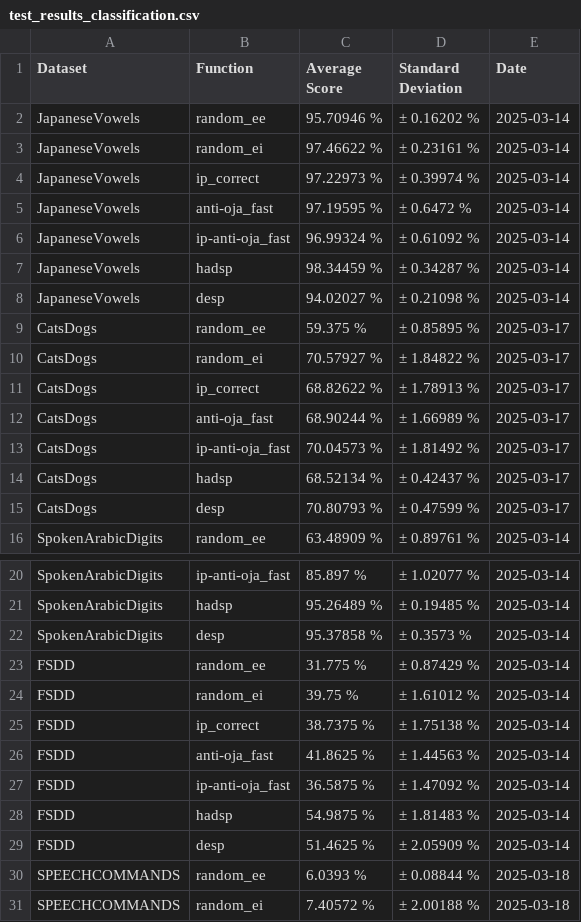
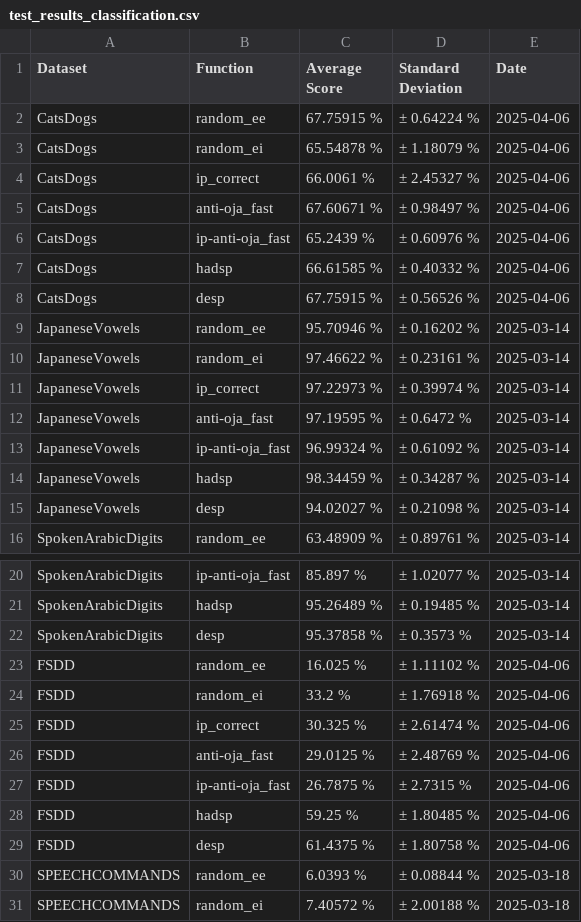
Before and after one commit to Finebouche/hag, a CSV file: outputs/test_results_classification.csv, drawn as a sheet; only a part is shown, gaps mark what is left out.

Commit message:
New processing and hpo for hag

```diff
--- a/outputs/test_results_classification.csv
+++ b/outputs/test_results_classification.csv
@@ -1,2 +1,9 @@
 Dataset,Function,Average Score,Standard Deviation,Date
+CatsDogs,random_ee,67.75915 %,± 0.64224 %,2025-04-06
+CatsDogs,random_ei,65.54878 %,± 1.18079 %,2025-04-06
+CatsDogs,ip_correct,66.0061 %,± 2.45327 %,2025-04-06
+CatsDogs,anti-oja_fast,67.60671 %,± 0.98497 %,2025-04-06
+CatsDogs,ip-anti-oja_fast,65.2439 %,± 0.60976 %,2025-04-06
+CatsDogs,hadsp,66.61585 %,± 0.40332 %,2025-04-06
+CatsDogs,desp,67.75915 %,± 0.56526 %,2025-04-06
 JapaneseVowels,random_ee,95.70946 %,± 0.16202 %,2025-03-14
@@ -8,9 +15,2 @@ JapaneseVowels,hadsp,98.34459 %,± 0.34287 %,2025-03-14
 JapaneseVowels,desp,94.02027 %,± 0.21098 %,2025-03-14
-CatsDogs,random_ee,59.375 %,± 0.85895 %,2025-03-17
-CatsDogs,random_ei,70.57927 %,± 1.84822 %,2025-03-17
-CatsDogs,ip_correct,68.82622 %,± 1.78913 %,2025-03-17
-CatsDogs,anti-oja_fast,68.90244 %,± 1.66989 %,2025-03-17
-CatsDogs,ip-anti-oja_fast,70.04573 %,± 1.81492 %,2025-03-17
-CatsDogs,hadsp,68.52134 %,± 0.42437 %,2025-03-17
-CatsDogs,desp,70.80793 %,± 0.47599 %,2025-03-17
 SpokenArabicDigits,random_ee,63.48909 %,± 0.89761 %,2025-03-14
@@ -22,9 +22,9 @@ SpokenArabicDigits,hadsp,95.26489 %,± 0.19485 %,2025-03-14
 SpokenArabicDigits,desp,95.37858 %,± 0.3573 %,2025-03-14
-FSDD,random_ee,31.775 %,± 0.87429 %,2025-03-14
-FSDD,random_ei,39.75 %,± 1.61012 %,2025-03-14
-FSDD,ip_correct,38.7375 %,± 1.75138 %,2025-03-14
-FSDD,anti-oja_fast,41.8625 %,± 1.44563 %,2025-03-14
-FSDD,ip-anti-oja_fast,36.5875 %,± 1.47092 %,2025-03-14
-FSDD,hadsp,54.9875 %,± 1.81483 %,2025-03-14
-FSDD,desp,51.4625 %,± 2.05909 %,2025-03-14
+FSDD,random_ee,16.025 %,± 1.11102 %,2025-04-06
+FSDD,random_ei,33.2 %,± 1.76918 %,2025-04-06
+FSDD,ip_correct,30.325 %,± 2.61474 %,2025-04-06
+FSDD,anti-oja_fast,29.0125 %,± 2.48769 %,2025-04-06
+FSDD,ip-anti-oja_fast,26.7875 %,± 2.7315 %,2025-04-06
+FSDD,hadsp,59.25 %,± 1.80485 %,2025-04-06
+FSDD,desp,61.4375 %,± 1.80758 %,2025-04-06
 SPEECHCOMMANDS,random_ee,6.0393 %,± 0.08844 %,2025-03-18
```
